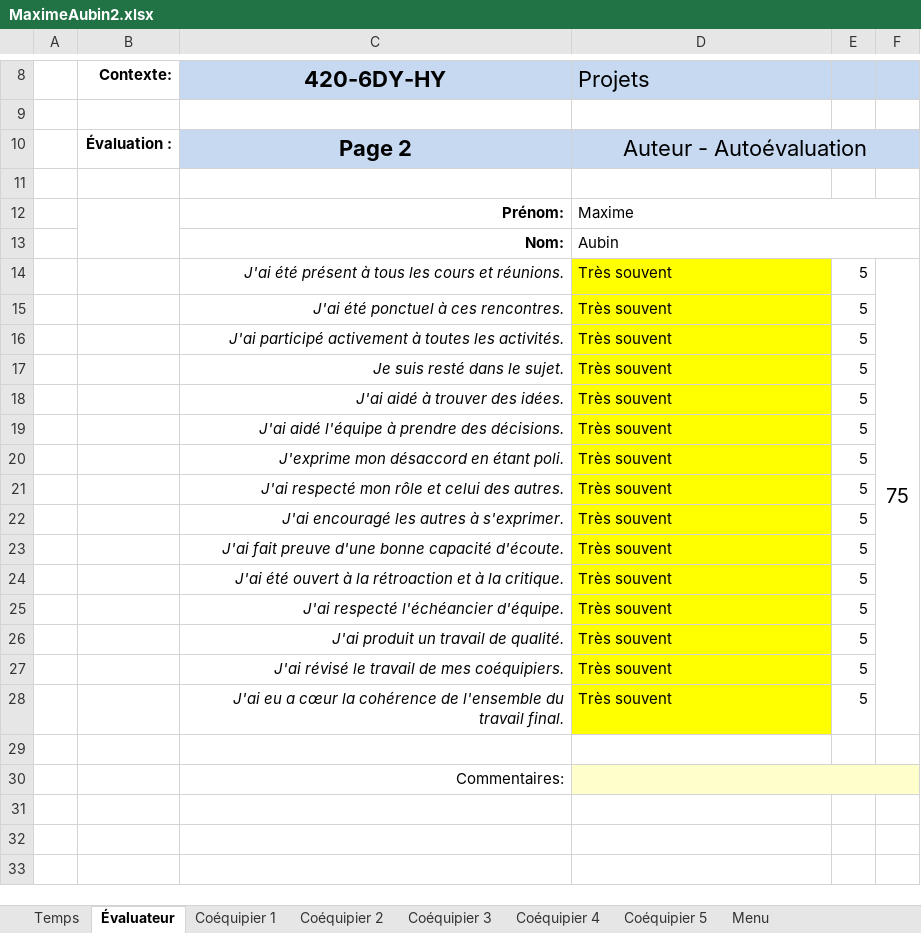
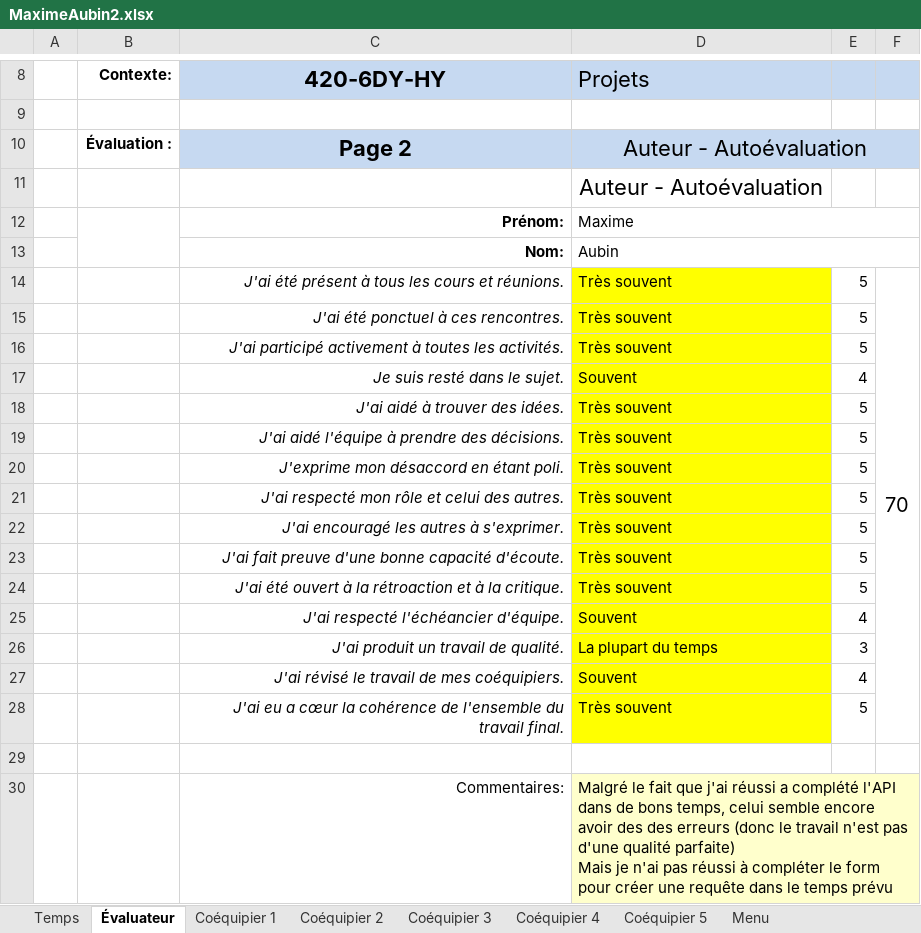
Before and after one commit to MainKarl/Rooftop, an Excel workbook: FichesTemps/MaximeAubin2.xlsx, sheet Évaluateur, drawn as a sheet; only a part is shown, gaps mark what is left out; values as stored, in another font and other column widths than the file's, no borders; charts and pictures and conditional formats not drawn; ↵ is a line break in a cell; the diff names each change by its address in the sheet, - before the commit and + after, or states it on an @@ line.

Commit message:
Feuille de temps

```diff
--- a/FichesTemps/MaximeAubin2.xlsx (sheet Évaluateur)
+++ b/FichesTemps/MaximeAubin2.xlsx (sheet Évaluateur)
-D11: (empty)
+D11: Auteur - Autoévaluation
-F14: 75
+F14: 70
-D17: Très souvent
+D17: Souvent
-E17: 5
+E17: 4
-D25: Très souvent
+D25: Souvent
-E25: 5
+E25: 4
-D26: Très souvent
+D26: La plupart du temps
-E26: 5
+E26: 3
-D27: Très souvent
+D27: Souvent
-E27: 5
+E27: 4
-D30: (empty)
+D30: Malgré le fait que j'ai réussi a complété l'API dans de bons temps, celui semble encore avoir des des erreurs (donc le travail n'est pas d'une qualité parfaite) ↵ Mais je n'ai pas réussi à compléter le form pour créer une requête dans le temps prévu
```
Also changed, not shown: sheet Coéquipier 1, sheet Temps, sheet Coéquipier 3, sheet Coéquipier 4, sheet Coéquipier 2.
